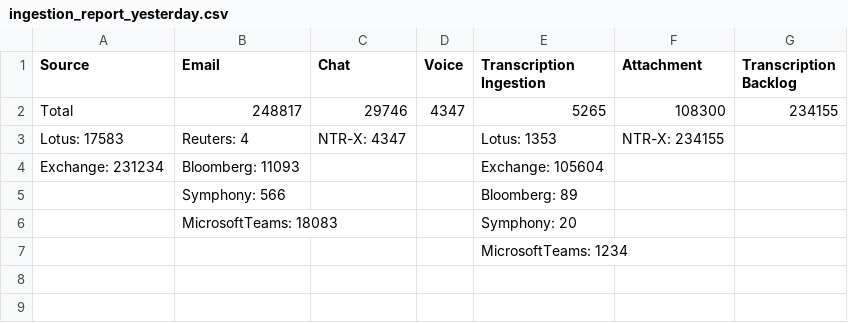
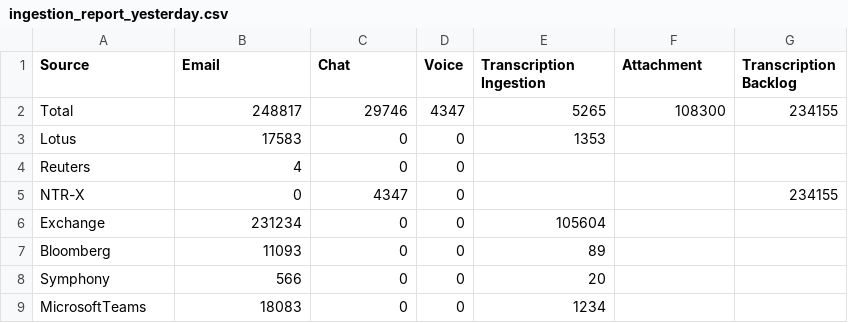
Before and after one commit to rohitsawantnice/dummy-ingestion-reports, a CSV file: prod/SMBCUS/ingestion_report_yesterday.csv, drawn as a sheet; removed rows and columns are numbered as before the commit, all else as after; the diff names each change by its address in the sheet, - before the commit and + after, or states it on an @@ line.

Commit message:
Update ingestion_report_yesterday.csv

```diff
--- a/prod/SMBCUS/ingestion_report_yesterday.csv
+++ b/prod/SMBCUS/ingestion_report_yesterday.csv
-row 3: Lotus: 17583 | Reuters: 4 | NTR-X: 4347 |  | Lotus: 1353 | NTR-X: 234155
-row 4: Exchange: 231234 | Bloomberg: 11093 |  |  | Exchange: 105604
-row 5:  | Symphony: 566 |  |  | Bloomberg: 89
-row 6:  | MicrosoftTeams: 18083 |  |  | Symphony: 20
-row 7:  |  |  |  | MicrosoftTeams: 1234
+row 3: Lotus | 17583 | 0 | 0 | 1353
+row 4: Reuters | 4 | 0 | 0
+row 5: NTR-X | 0 | 4347 | 0 |  |  | 234155
+row 6: Exchange | 231234 | 0 | 0 | 105604
+row 7: Bloomberg | 11093 | 0 | 0 | 89
+row 8: Symphony | 566 | 0 | 0 | 20
+row 9: MicrosoftTeams | 18083 | 0 | 0 | 1234
```
